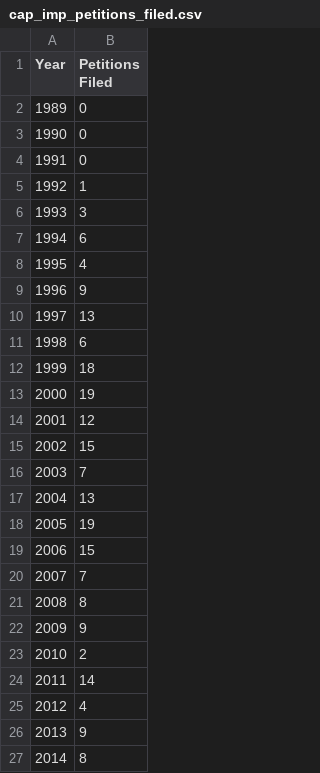
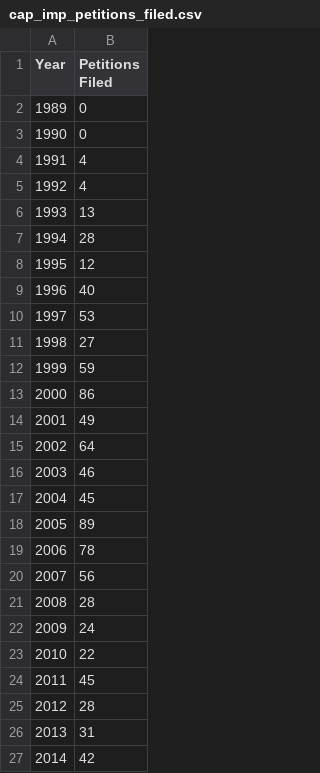
Before and after one commit to jeff-johnson-a/RNT, a CSV file: data/cap_imp_petitions_filed.csv, drawn as a sheet.

```diff
--- a/data/cap_imp_petitions_filed.csv
+++ b/data/cap_imp_petitions_filed.csv
@@ -3,25 +3,25 @@ Year,Petitions Filed
 1990,0
-1991,0
-1992,1
-1993,3
-1994,6
-1995,4
-1996,9
-1997,13
-1998,6
-1999,18
-2000,19
-2001,12
-2002,15
-2003,7
-2004,13
-2005,19
-2006,15
-2007,7
-2008,8
-2009,9
-2010,2
-2011,14
-2012,4
-2013,9
-2014,8
+1991,4
+1992,4
+1993,13
+1994,28
+1995,12
+1996,40
+1997,53
+1998,27
+1999,59
+2000,86
+2001,49
+2002,64
+2003,46
+2004,45
+2005,89
+2006,78
+2007,56
+2008,28
+2009,24
+2010,22
+2011,45
+2012,28
+2013,31
+2014,42
```
Also changed, not shown: data/eviction_notices_affecting_supply.csv, data/eviction_notices_by_fault_count.csv, 3 other files.
